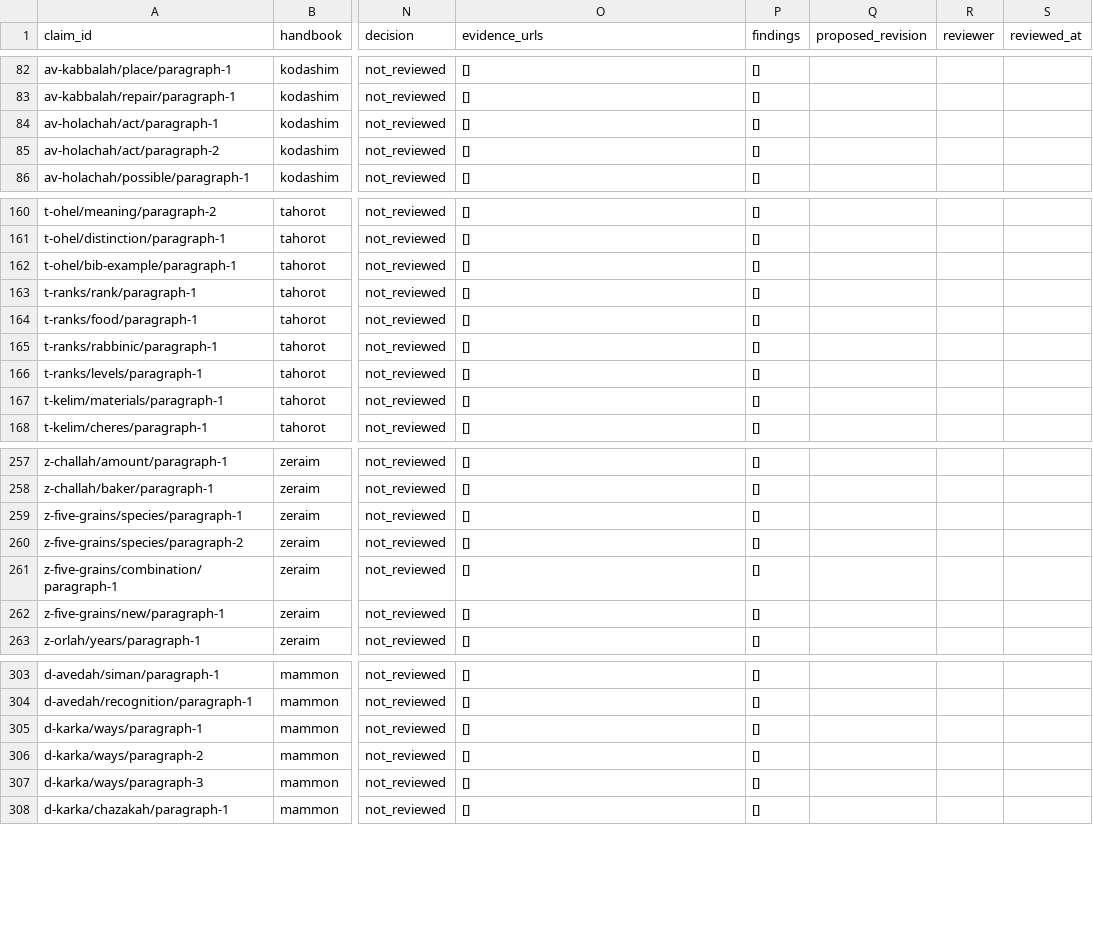
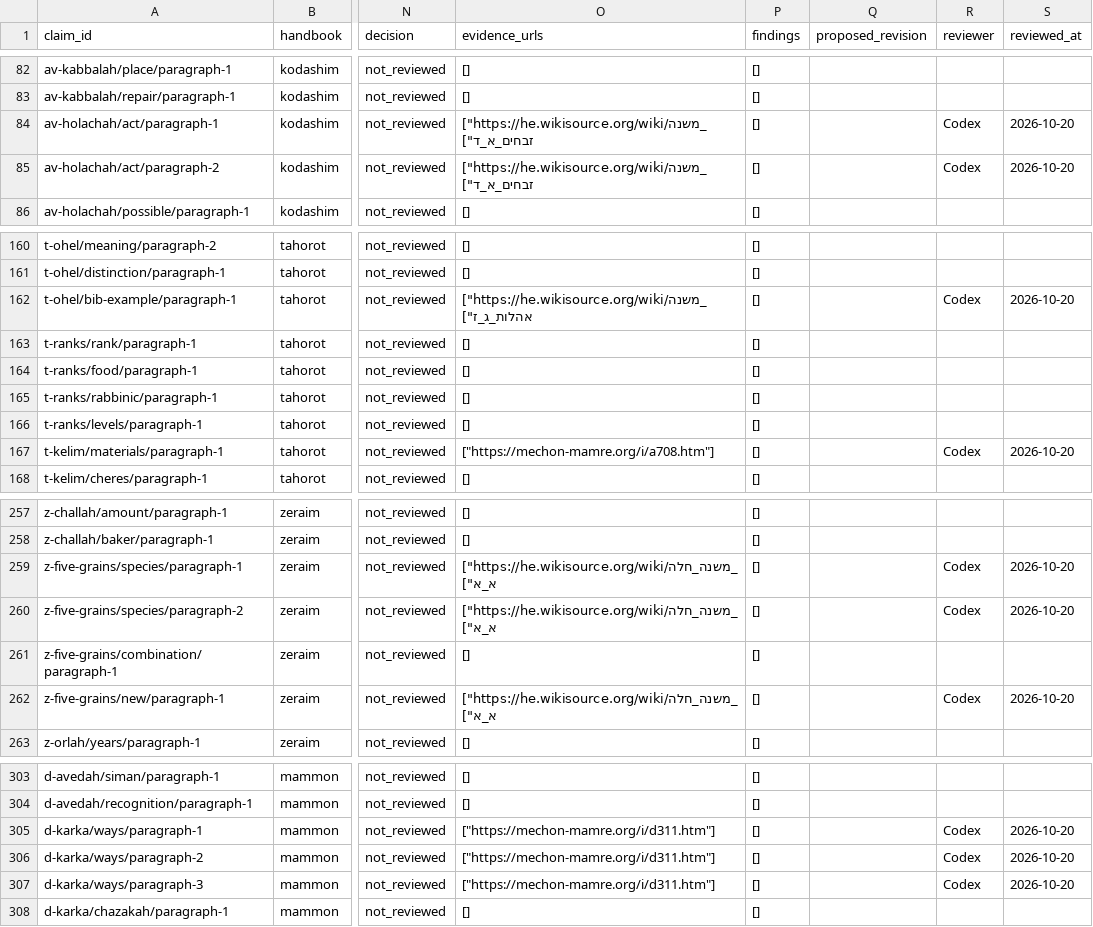
Before and after one commit to dakulefsky/movo, a CSV file: audit/review-queue.csv, drawn as a sheet; only a part is shown, gaps mark what is left out; the diff covers the shown part only; the diff names each change by its address in the sheet, - before the commit and + after, or states it on an @@ line.

```diff
--- a/audit/review-queue.csv
+++ b/audit/review-queue.csv
-O84:O85 (evidence_urls): []
+O84:O85 (evidence_urls): ["https://he.wikisource.org/wiki/משנה_זבחים_א_ד"]
-R84:R85 (reviewer): (empty)
+R84:R85 (reviewer): Codex
-S84:S85 (reviewed_at): (empty)
+S84:S85 (reviewed_at): 2026-10-20
-O162 (evidence_urls): []
+O162 (evidence_urls): ["https://he.wikisource.org/wiki/משנה_אהלות_ג_ז"]
-R162 (reviewer): (empty)
+R162 (reviewer): Codex
-S162 (reviewed_at): (empty)
+S162 (reviewed_at): 2026-10-20
-O167 (evidence_urls): []
+O167 (evidence_urls): ["https://mechon-mamre.org/i/a708.htm"]
-R167 (reviewer): (empty)
+R167 (reviewer): Codex
-S167 (reviewed_at): (empty)
+S167 (reviewed_at): 2026-10-20
-O259:O260 (evidence_urls): []
+O259:O260 (evidence_urls): ["https://he.wikisource.org/wiki/משנה_חלה_א_א"]
-R259:R260 (reviewer): (empty)
+R259:R260 (reviewer): Codex
-S259:S260 (reviewed_at): (empty)
+S259:S260 (reviewed_at): 2026-10-20
-O262 (evidence_urls): []
+O262 (evidence_urls): ["https://he.wikisource.org/wiki/משנה_חלה_א_א"]
-R262 (reviewer): (empty)
+R262 (reviewer): Codex
-S262 (reviewed_at): (empty)
+S262 (reviewed_at): 2026-10-20
-O305:O307 (evidence_urls): []
+O305:O307 (evidence_urls): ["https://mechon-mamre.org/i/d311.htm"]
-R305:R307 (reviewer): (empty)
+R305:R307 (reviewer): Codex
-S305:S307 (reviewed_at): (empty)
+S305:S307 (reviewed_at): 2026-10-20
```
Also changed, not shown: 86 edited cells elsewhere in this file, 1 other file.
